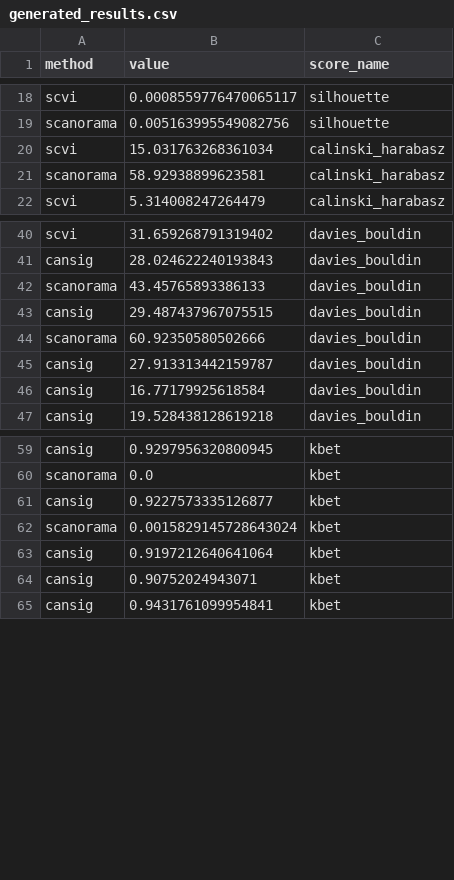
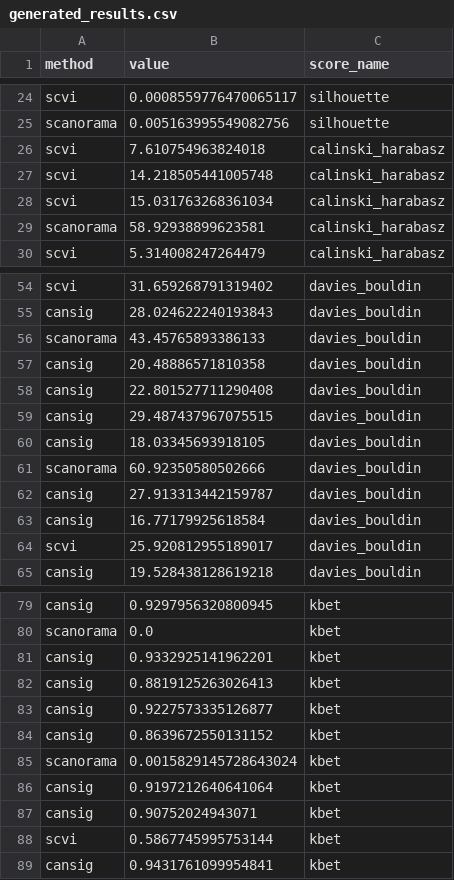
Before and after one commit to BoevaLab/CanSig-Supplementary-Information, a CSV file: benchmark/data/generated_results.csv, drawn as a sheet; only a part is shown, gaps mark what is left out; the diff covers the shown part only.

```diff
--- a/benchmark/data/generated_results.csv
+++ b/benchmark/data/generated_results.csv
@@ -19,2 +25,4 @@ scvi,0.0008559776470065117,silhouette
 scanorama,0.005163995549082756,silhouette
+scvi,7.610754963824018,calinski_harabasz
+scvi,14.218505441005748,calinski_harabasz
 scvi,15.031763268361034,calinski_harabasz
@@ -42,3 +56,6 @@ cansig,28.024622240193843,davies_bouldin
 scanorama,43.45765893386133,davies_bouldin
+cansig,20.48886571810358,davies_bouldin
+cansig,22.801527711290408,davies_bouldin
 cansig,29.487437967075515,davies_bouldin
+cansig,18.03345693918105,davies_bouldin
 scanorama,60.92350580502666,davies_bouldin
@@ -46,2 +63,3 @@ cansig,27.913313442159787,davies_bouldin
 cansig,16.77179925618584,davies_bouldin
+scvi,25.920812955189017,davies_bouldin
 cansig,19.528438128619218,davies_bouldin
@@ -60,3 +80,6 @@ cansig,0.9297956320800945,kbet
 scanorama,0.0,kbet
+cansig,0.9332925141962201,kbet
+cansig,0.8819125263026413,kbet
 cansig,0.9227573335126877,kbet
+cansig,0.8639672550131152,kbet
 scanorama,0.0015829145728643024,kbet
@@ -64,2 +87,3 @@ cansig,0.9197212640641064,kbet
 cansig,0.90752024943071,kbet
+scvi,0.5867745995753144,kbet
 cansig,0.9431761099954841,kbet
```
Also changed, not shown: 14 added rows elsewhere in this file.
